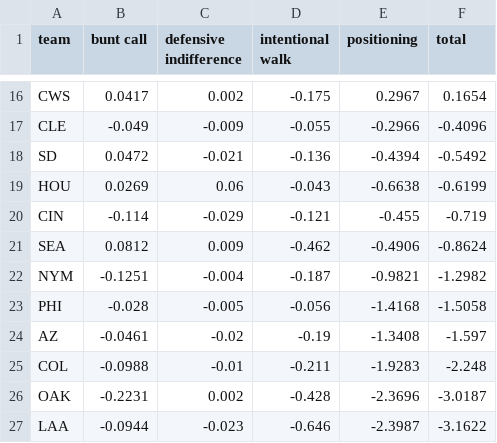
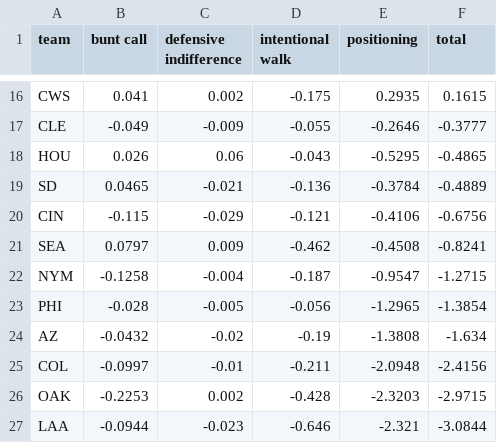
Before and after one commit to pmathur6/full-credit-wpa, a CSV file: output/coaching_2023.csv, drawn as a sheet; only a part is shown, gaps mark what is left out; removed rows and columns are numbered as before the commit, all else as after; the diff covers the shown part only; the diff names each change by its address in the sheet, - before the commit and + after, or states it on an @@ line.

```diff
--- a/output/coaching_2023.csv
+++ b/output/coaching_2023.csv
-B16 (bunt call): 0.0417
+B16 (bunt call): 0.041
-E16 (positioning): 0.2967
+E16 (positioning): 0.2935
-F16 (total): 0.1654
+F16 (total): 0.1615
-E17 (positioning): -0.2966
+E17 (positioning): -0.2646
-F17 (total): -0.4096
+F17 (total): -0.3777
-row 18: SD | 0.0472 | -0.021 | -0.136 | -0.4394 | -0.5492
-B18 (bunt call): 0.0269
+B18 (bunt call): 0.026
-E18 (positioning): -0.6638
+E18 (positioning): -0.5295
-F18 (total): -0.6199
+F18 (total): -0.4865
+row 19: SD | 0.0465 | -0.021 | -0.136 | -0.3784 | -0.4889
-B20 (bunt call): -0.114
+B20 (bunt call): -0.115
-E20 (positioning): -0.455
+E20 (positioning): -0.4106
-F20 (total): -0.719
+F20 (total): -0.6756
-B21 (bunt call): 0.0812
+B21 (bunt call): 0.0797
-E21 (positioning): -0.4906
+E21 (positioning): -0.4508
-F21 (total): -0.8624
+F21 (total): -0.8241
-B22 (bunt call): -0.1251
+B22 (bunt call): -0.1258
-E22 (positioning): -0.9821
+E22 (positioning): -0.9547
-F22 (total): -1.2982
+F22 (total): -1.2715
-E23 (positioning): -1.4168
+E23 (positioning): -1.2965
-F23 (total): -1.5058
+F23 (total): -1.3854
-B24 (bunt call): -0.0461
+B24 (bunt call): -0.0432
-E24 (positioning): -1.3408
+E24 (positioning): -1.3808
-F24 (total): -1.597
+F24 (total): -1.634
-B25 (bunt call): -0.0988
+B25 (bunt call): -0.0997
-E25 (positioning): -1.9283
+E25 (positioning): -2.0948
-F25 (total): -2.248
+F25 (total): -2.4156
-B26 (bunt call): -0.2231
+B26 (bunt call): -0.2253
-E26 (positioning): -2.3696
+E26 (positioning): -2.3203
-F26 (total): -3.0187
+F26 (total): -2.9715
-E27 (positioning): -2.3987
+E27 (positioning): -2.321
-F27 (total): -3.1622
+F27 (total): -3.0844
```
Also changed, not shown: 3 added rows, 3 removed rows and 35 edited cells elsewhere in this file, output/players_2023.csv, reference/sprint_speed_2023.csv, 2 other files.
